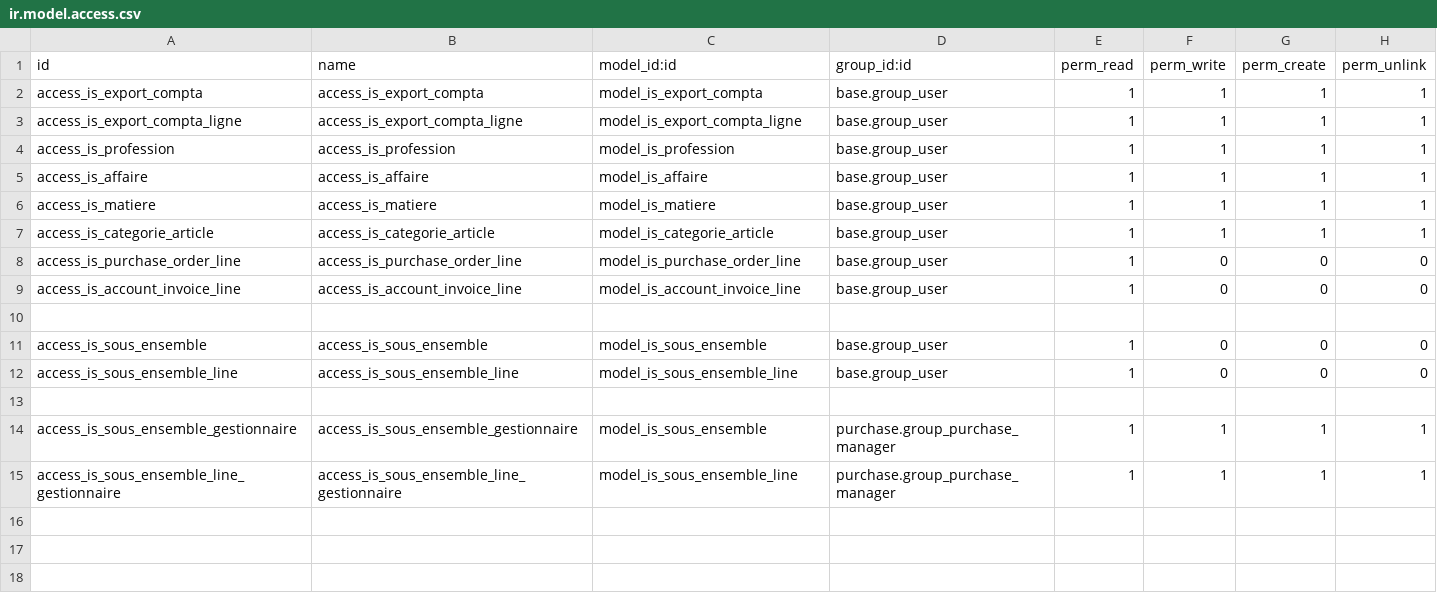
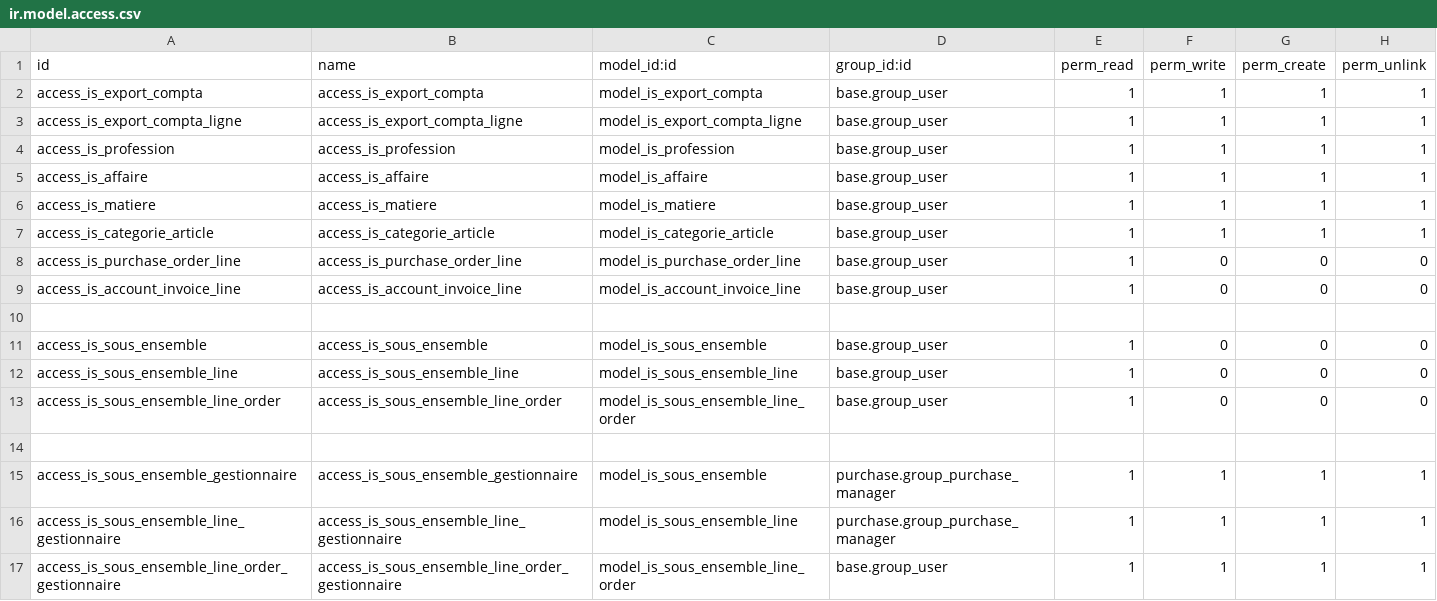
Before and after one commit to tonygalmiche/is_smp_packaging, a CSV file: security/ir.model.access.csv, drawn as a sheet.

```diff
--- a/security/ir.model.access.csv
+++ b/security/ir.model.access.csv
@@ -12,2 +12,3 @@ access_is_sous_ensemble,access_is_sous_ensemble,model_is_sous_ensemble,base.grou
 access_is_sous_ensemble_line,access_is_sous_ensemble_line,model_is_sous_ensemble_line,base.group_user,1,0,0,0
+access_is_sous_ensemble_line_order,access_is_sous_ensemble_line_order,model_is_sous_ensemble_line_order,base.group_user,1,0,0,0
 
@@ -15 +16,2 @@ access_is_sous_ensemble_gestionnaire,access_is_sous_ensemble_gestionnaire,model_
 access_is_sous_ensemble_line_gestionnaire,access_is_sous_ensemble_line_gestionnaire,model_is_sous_ensemble_line,purchase.group_purchase_manager,1,1,1,1
+access_is_sous_ensemble_line_order_gestionnaire,access_is_sous_ensemble_line_order_gestionnaire,model_is_sous_ensemble_line_order,base.group_user,1,1,1,1
```
Also changed, not shown: 2 other files.
